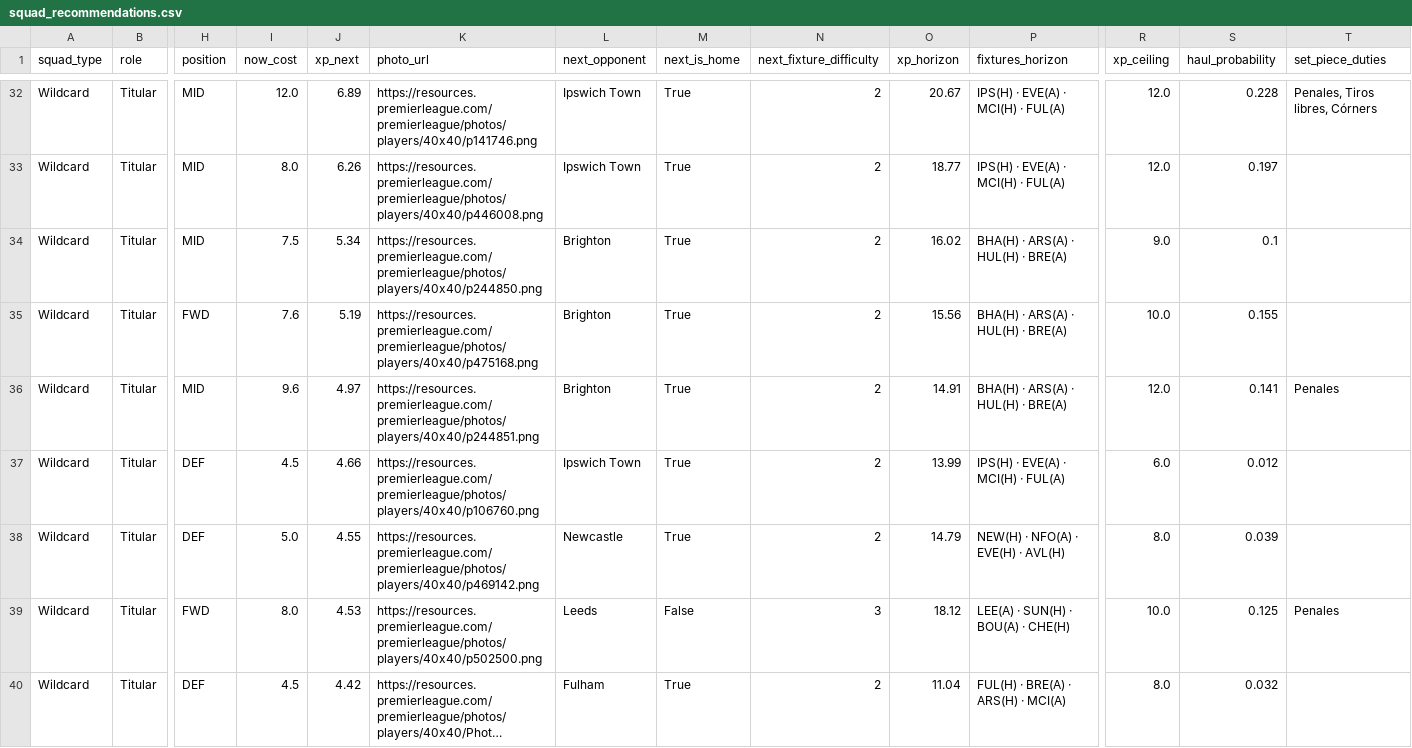
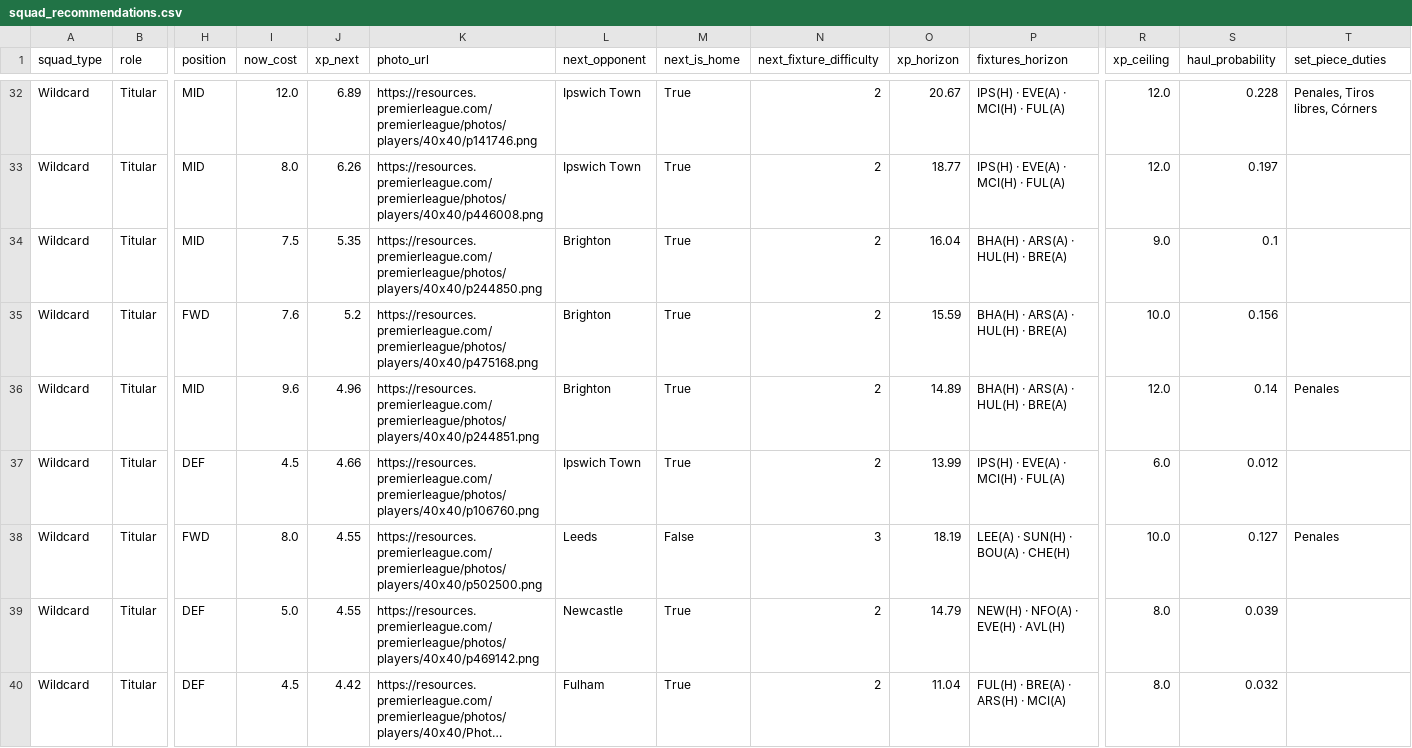
Before and after one commit to vinilop1114/gameweek-lab, a CSV file: data/processed/squad_recommendations.csv, drawn as a sheet; only a part is shown, gaps mark what is left out; long unchanged cells end in …; removed rows and columns are numbered as before the commit, all else as after; rows hold the shown columns only; the diff covers the shown part only; the diff names each change by its address in the sheet, - before the commit and + after, or states it on an @@ line.

```diff
--- a/data/processed/squad_recommendations.csv
+++ b/data/processed/squad_recommendations.csv
-J34 (xp_next): 5.34
+J34 (xp_next): 5.35
-O34 (xp_horizon): 16.02
+O34 (xp_horizon): 16.04
-J35 (xp_next): 5.19
+J35 (xp_next): 5.2
-O35 (xp_horizon): 15.56
+O35 (xp_horizon): 15.59
-S35 (haul_probability): 0.155
+S35 (haul_probability): 0.156
-J36 (xp_next): 4.97
+J36 (xp_next): 4.96
-O36 (xp_horizon): 14.91
+O36 (xp_horizon): 14.89
-S36 (haul_probability): 0.141
+S36 (haul_probability): 0.14
+row 38: Wildcard | Titular | FWD | 8.0 | 4.55 | https://resources.premierleague.com/premierleague/photos/players/40x40/p502500.png | Leeds | False | 3 | 18.19 | LEE(A) · SUN(H) · BOU(A) · CHE(H) | 10.0 | 0.127 | Penales
-row 39: Wildcard | Titular | FWD | 8.0 | 4.53 | https://resources.premierleague.com/premierleague/photos/players/40x40/p502500.png | Leeds | False | 3 | 18.12 | LEE(A) · SUN(H) · BOU(A) · CHE(H) | 10.0 | 0.125 | Penales
```
Also changed, not shown: 1 added row, 1 removed row and 23 edited cells elsewhere in this file, data/processed/players.csv, data/processed/players_scored.csv, 2 other files.
